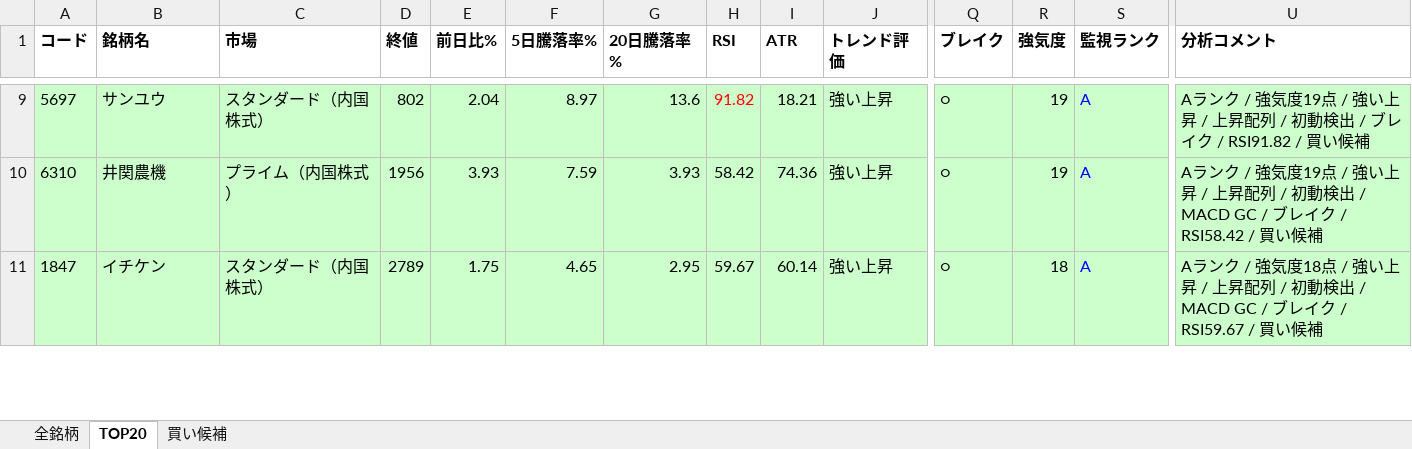
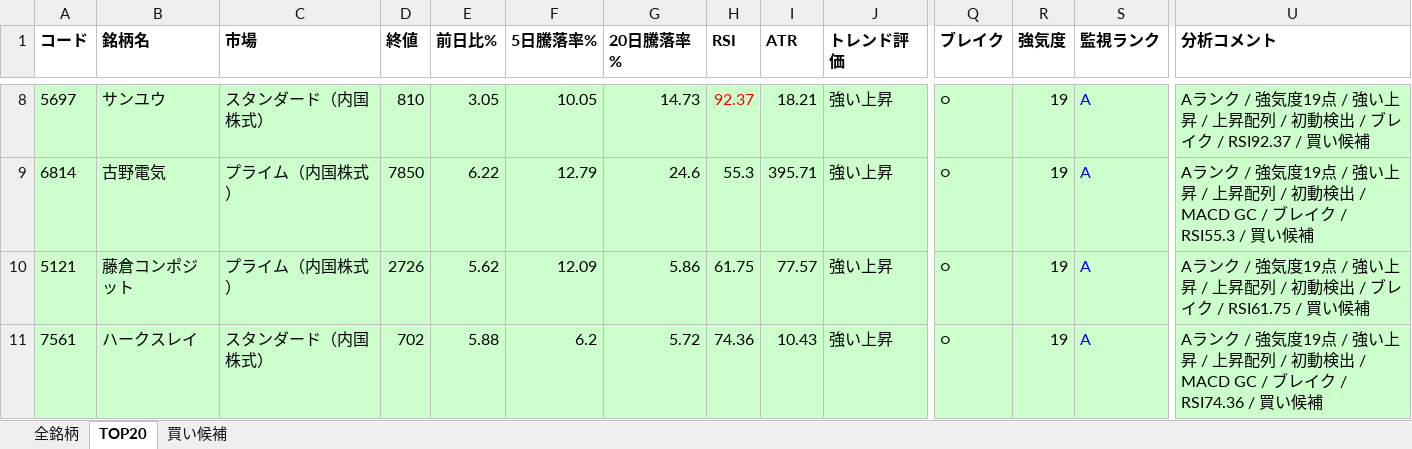
Before and after one commit to mikiponyuuchan/JapanStockScreener, an Excel workbook: results/2026-08-05_stock_result.xlsx, sheet TOP20, drawn as a sheet; only a part is shown, gaps mark what is left out; values as stored, in another font and other column widths than the file's, no borders; addresses are those after the commit; rows hold the shown columns only; the diff covers the shown part only; the diff names each change by its address in the sheet, - before the commit and + after, or states it on an @@ line.

```diff
--- a/results/2026-08-05_stock_result.xlsx (sheet TOP20)
+++ b/results/2026-08-05_stock_result.xlsx (sheet TOP20)
-D8 (終値): 802
+D8 (終値): 810
-E8 (前日比%): 2.04
+E8 (前日比%): 3.05
-F8 (5日騰落率%): 8.97
+F8 (5日騰落率%): 10.05
-G8 (20日騰落率%): 13.6
+G8 (20日騰落率%): 14.73
-H8 (RSI): 91.82
+H8 (RSI): 92.37
-U8 (分析コメント): …イク / RSI91.82 / 買い候…
+U8 (分析コメント): …イク / RSI92.37 / 買い候…
-A9 (コード): 6310
+A9 (コード): 6814
-B9 (銘柄名): 井関農機
+B9 (銘柄名): 古野電気
-D9 (終値): 1956
+D9 (終値): 7850
-E9 (前日比%): 3.93
+E9 (前日比%): 6.22
-F9 (5日騰落率%): 7.59
+F9 (5日騰落率%): 12.79
-G9 (20日騰落率%): 3.93
+G9 (20日騰落率%): 24.6
-H9 (RSI): 58.42
+H9 (RSI): 55.3
-I9 (ATR): 74.36
+I9 (ATR): 395.71
-U9 (分析コメント): …イク / RSI58.42 / 買い候…
+U9 (分析コメント): …イク / RSI55.3 / 買い候…
+row 10: 5121 | 藤倉コンポジット | プライム（内国株式） | 2726 | 5.62 | 12.09 | 5.86 | 61.75 | 77.57 | 強い上昇 | ○ | 19 | A | Aランク / 強気度19点 / 強い上昇 / 上昇配列 / 初動検出 / ブレイク / RSI61.75 / 買い候補
-A11 (コード): 1847
+A11 (コード): 7561
-B11 (銘柄名): イチケン
+B11 (銘柄名): ハークスレイ
-D11 (終値): 2789
+D11 (終値): 702
-E11 (前日比%): 1.75
+E11 (前日比%): 5.88
-F11 (5日騰落率%): 4.65
+F11 (5日騰落率%): 6.2
-G11 (20日騰落率%): 2.95
+G11 (20日騰落率%): 5.72
-H11 (RSI): 59.67
+H11 (RSI): 74.36
-I11 (ATR): 60.14
+I11 (ATR): 10.43
-R11 (強気度): 18
+R11 (強気度): 19
-U11 (分析コメント): …/ 強気度18点 / 強い上昇 / 上昇配列 / 初動検出 / MACD GC / ブレイク / RSI59.67 / 買い候…
+U11 (分析コメント): …/ 強気度19点 / 強い上昇 / 上昇配列 / 初動検出 / MACD GC / ブレイク / RSI74.36 / 買い候…
```
Also changed, not shown: 9 added rows, 10 removed rows and 48 edited cells elsewhere in this sheet, sheet 全銘柄, sheet 買い候補, 1 other file.
